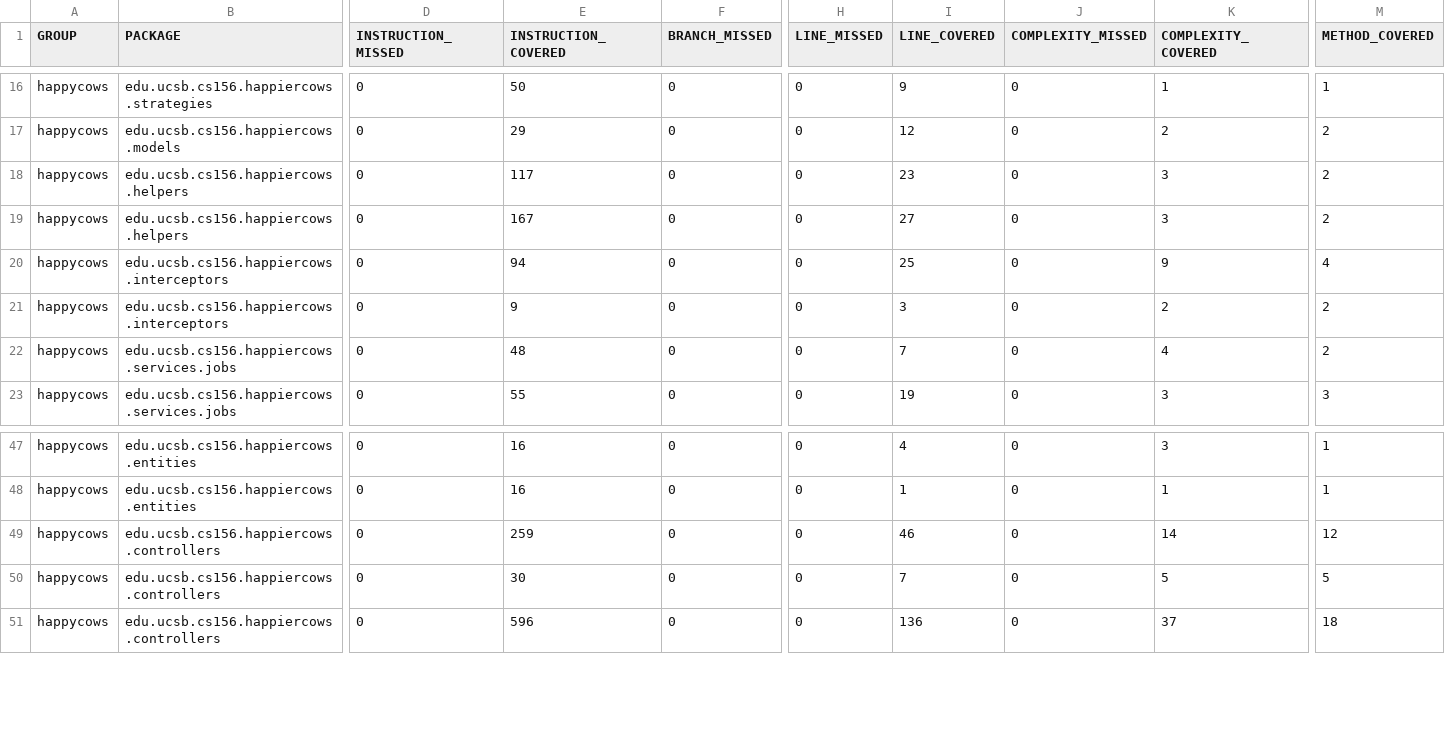
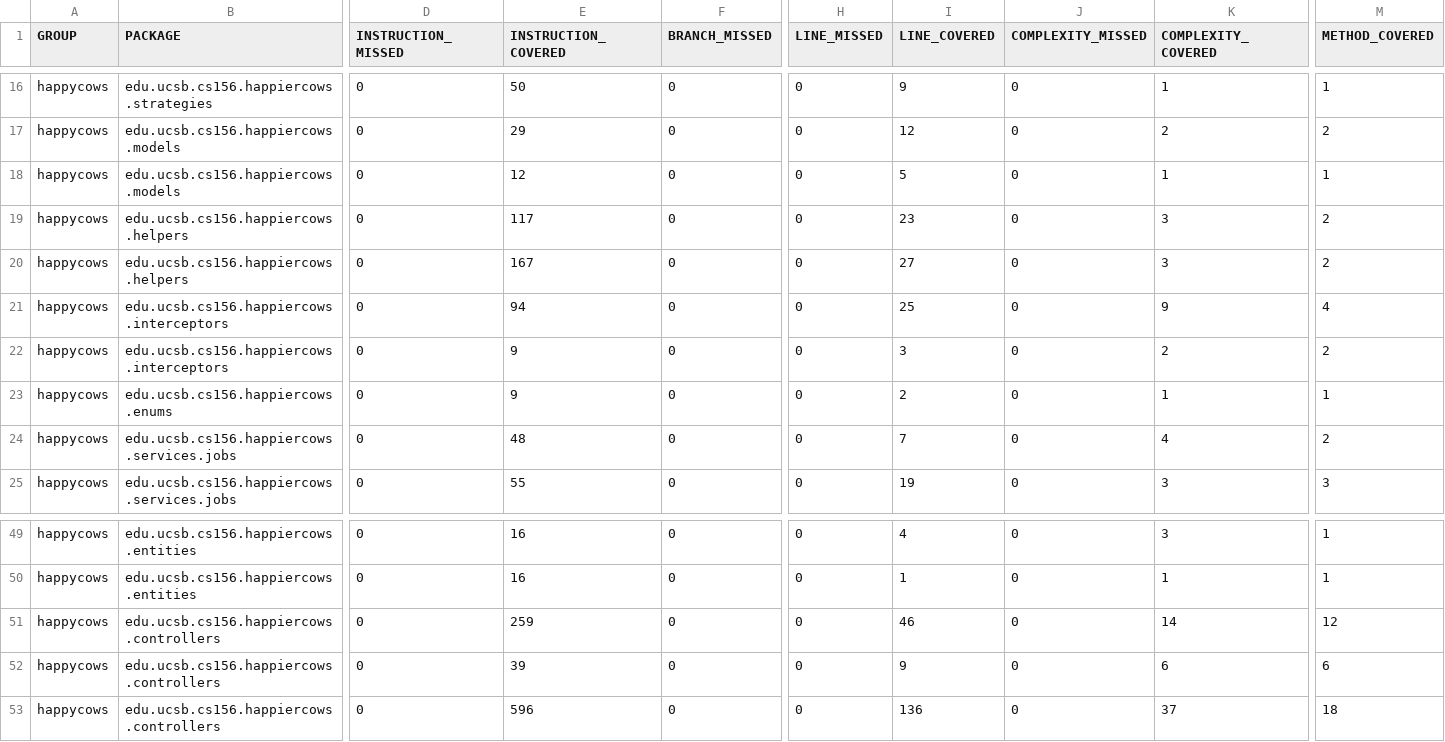
Before and after one commit to ucsb-cs156-f25/proj-happycows-f25-16, a CSV file: prs/11/jacoco/jacoco.csv, drawn as a sheet; only a part is shown, gaps mark what is left out; addresses are those after the commit; rows hold the shown columns only; the diff names each change by its address in the sheet, - before the commit and + after, or states it on an @@ line.

Commit message:
Deploying to gh-pages from @ ucsb-cs156-f25/proj-happycows-f25-16@bbb0c14915866bf26b920be95b424ce3476e2902 🚀

```diff
--- a/prs/11/jacoco/jacoco.csv
+++ b/prs/11/jacoco/jacoco.csv
+row 18: happycows | edu.ucsb.cs156.happiercows.models | 0 | 12 | 0 | 0 | 5 | 0 | 1 | 1
+row 23: happycows | edu.ucsb.cs156.happiercows.enums | 0 | 9 | 0 | 0 | 2 | 0 | 1 | 1
-E52 (INSTRUCTION_COVERED): 30
+E52 (INSTRUCTION_COVERED): 39
-I52 (LINE_COVERED): 7
+I52 (LINE_COVERED): 9
-K52 (COMPLEXITY_COVERED): 5
+K52 (COMPLEXITY_COVERED): 6
-M52 (METHOD_COVERED): 5
+M52 (METHOD_COVERED): 6
```
Also changed, not shown: 15 other files.
